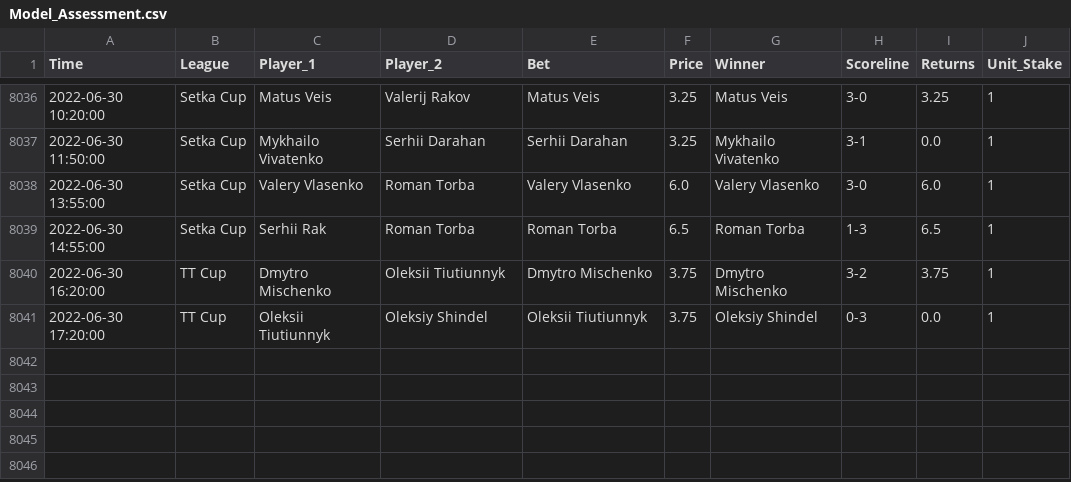
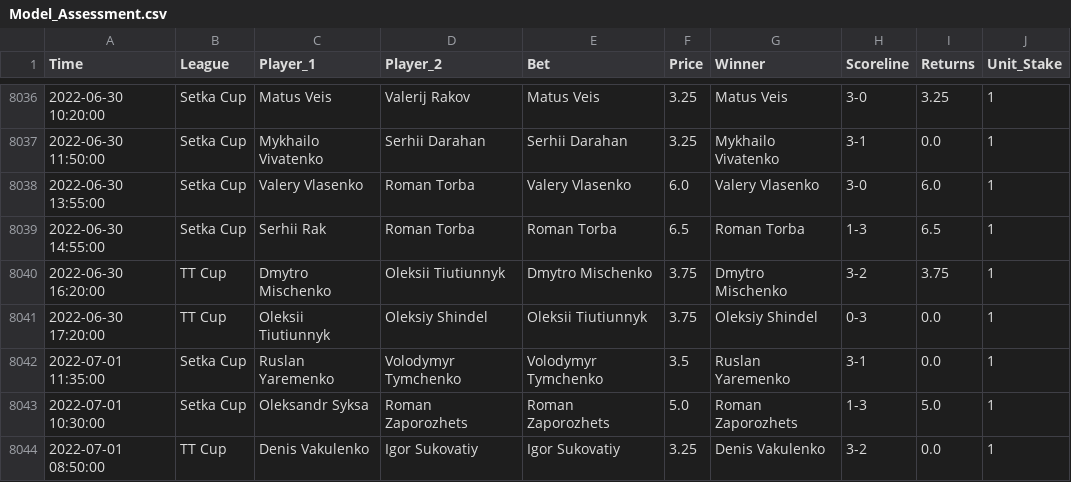
Before and after one commit to tomfothergill/tabletennis, a CSV file: Model_Assessment.csv, drawn as a sheet; only a part is shown, gaps mark what is left out; the diff names each change by its address in the sheet, - before the commit and + after, or states it on an @@ line.

Commit message:
committing files

```diff
--- a/Model_Assessment.csv
+++ b/Model_Assessment.csv
+row 8042: 2022-07-01 11:35:00 | Setka Cup | Ruslan Yaremenko | Volodymyr Tymchenko | Volodymyr Tymchenko | 3.5 | Ruslan Yaremenko | 3-1 | 0.0 | 1
+row 8043: 2022-07-01 10:30:00 | Setka Cup | Oleksandr Syksa | Roman Zaporozhets | Roman Zaporozhets | 5.0 | Roman Zaporozhets | 1-3 | 5.0 | 1
+row 8044: 2022-07-01 08:50:00 | TT Cup | Denis Vakulenko | Igor Sukovatiy | Igor Sukovatiy | 3.25 | Denis Vakulenko | 3-2 | 0.0 | 1
```
